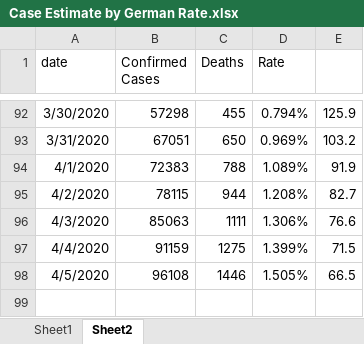
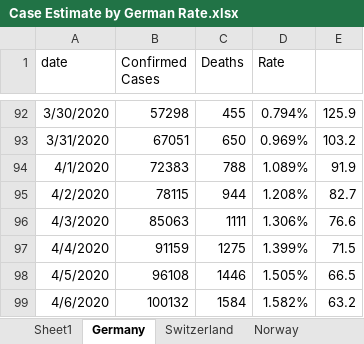
Before and after one commit to meridian-school-computer-science/covid-19, an Excel workbook: Case Estimate by German Rate.xlsx, sheet Germany, drawn as a sheet; only a part is shown, gaps mark what is left out; values as stored, in another font and other column widths than the file's, no borders; the diff names each change by its address in the sheet, - before the commit and + after, or states it on an @@ line.

```diff
--- a/Case Estimate by German Rate.xlsx (sheet Germany)
+++ b/Case Estimate by German Rate.xlsx (sheet Germany)
-sheet tab: Sheet2
+sheet tab: Germany
+sheet tab: Switzerland
+sheet tab: Norway
+row 99: 4/6/2020 | 100132 | 1584 | 1.582% | 63.2
```
Also changed, not shown: 20-04_05 world o meter adjusted covid cases by state.xlsx, mac_us_states_deaths.xlsx, 6 other files.
